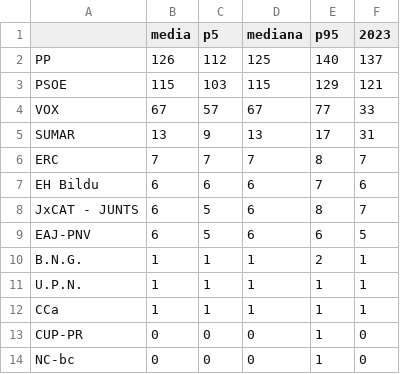
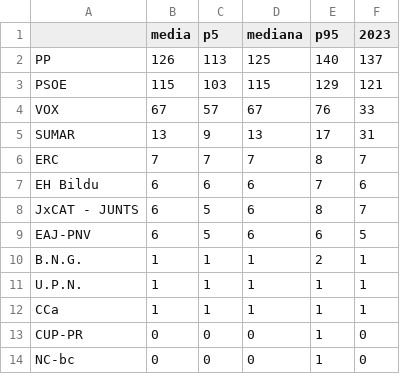
Before and after one commit to DElaMataSam/Elecciones, a CSV file: docs/escanos.csv, drawn as a sheet.

```diff
--- a/docs/escanos.csv
+++ b/docs/escanos.csv
@@ -1,5 +1,5 @@
 ,media,p5,mediana,p95,2023
-PP,126,112,125,140,137
+PP,126,113,125,140,137
 PSOE,115,103,115,129,121
-VOX,67,57,67,77,33
+VOX,67,57,67,76,33
 SUMAR,13,9,13,17,31
```
Also changed, not shown: docs/encuestas.csv, 1 other file.
